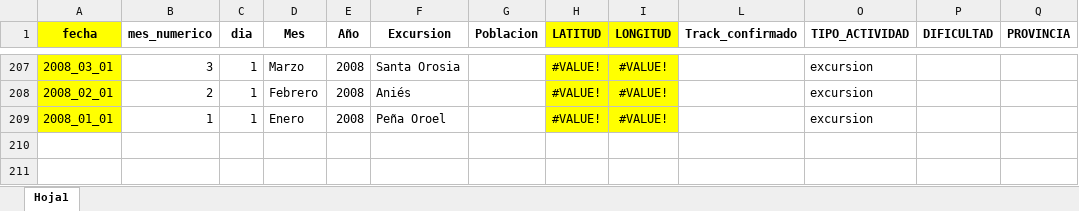
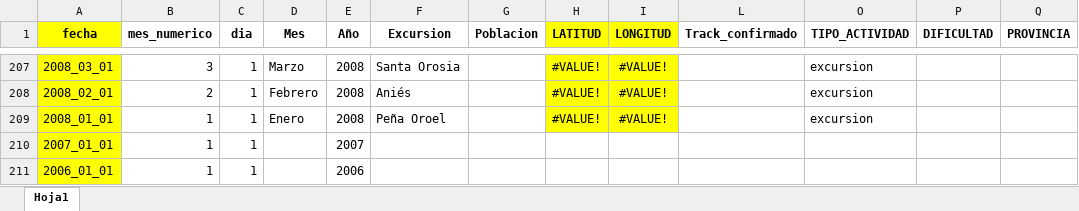
Before and after one commit to jl-padilla/mapa_elaios, an Excel workbook: datos/excursiones.xlsx, sheet Hoja1, drawn as a sheet; only a part is shown, gaps mark what is left out; values as stored, in another font and other column widths than the file's, no borders; the diff names each change by its address in the sheet, - before the commit and + after, or states it on an @@ line.

```diff
--- a/datos/excursiones.xlsx (sheet Hoja1)
+++ b/datos/excursiones.xlsx (sheet Hoja1)
+row 210: 2007_01_01 | 1 | 1 |  | 2007
+row 211: 2006_01_01 | 1 | 1 |  | 2006
```
Also changed, not shown: 1 other file.
